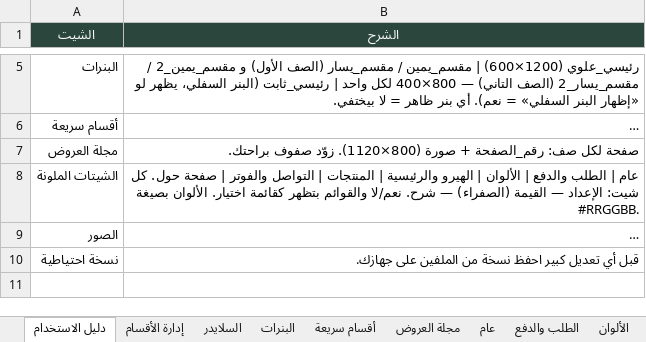
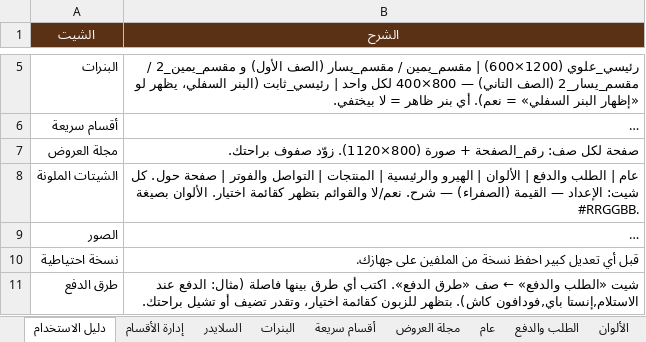
Before and after one commit to abdelazim17/trolley, an Excel workbook: settings.xlsx, sheet دليل الاستخدام, drawn as a sheet; only a part is shown, gaps mark what is left out; long unchanged cells end in …; values as stored, in another font and other column widths than the file's, no borders; the diff covers the shown part only; the diff names each change by its address in the sheet, - before the commit and + after, or states it on an @@ line.

```diff
--- a/settings.xlsx (sheet دليل الاستخدام)
+++ b/settings.xlsx (sheet دليل الاستخدام)
-A1:B1 fill: #2B463C
+A1:B1 fill: #5A3114
+row 11: طرق الدفع | شيت «الطلب والدفع» ← صف «طرق الدفع». اكتب أي طرق بينها فاصلة (مثال: الدفع عند الاستلام,إنستا باي,فودافون كاش). بتظهر للزبون كقائمة اختيار، وتقدر تضيف أو تشيل براحتك.
```
Also changed, not shown: 1 added row elsewhere in this sheet, sheet الهيرو والرئيسية, sheet صفحة حول, sheet السلايدر, sheet الألوان, sheet الطلب والدفع, sheet البنرات, 6 more sheets, data.xlsx, 53 other files.
